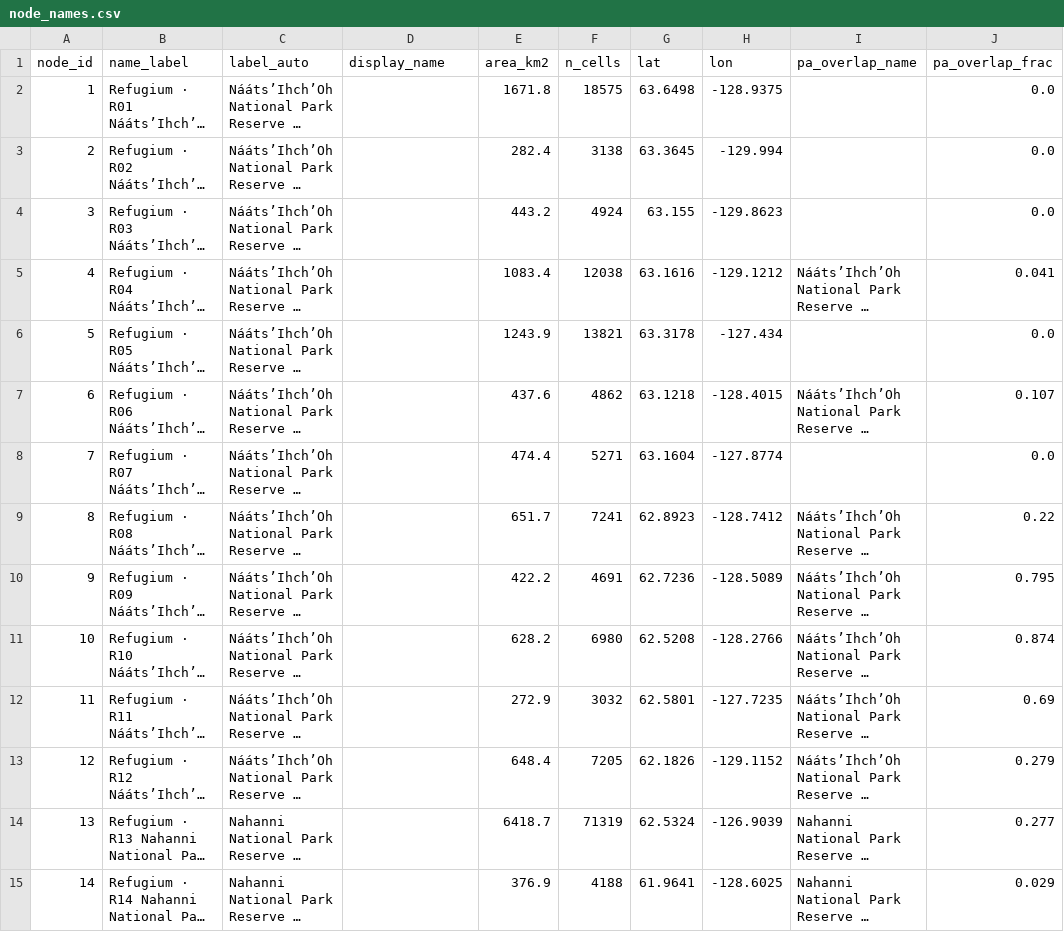
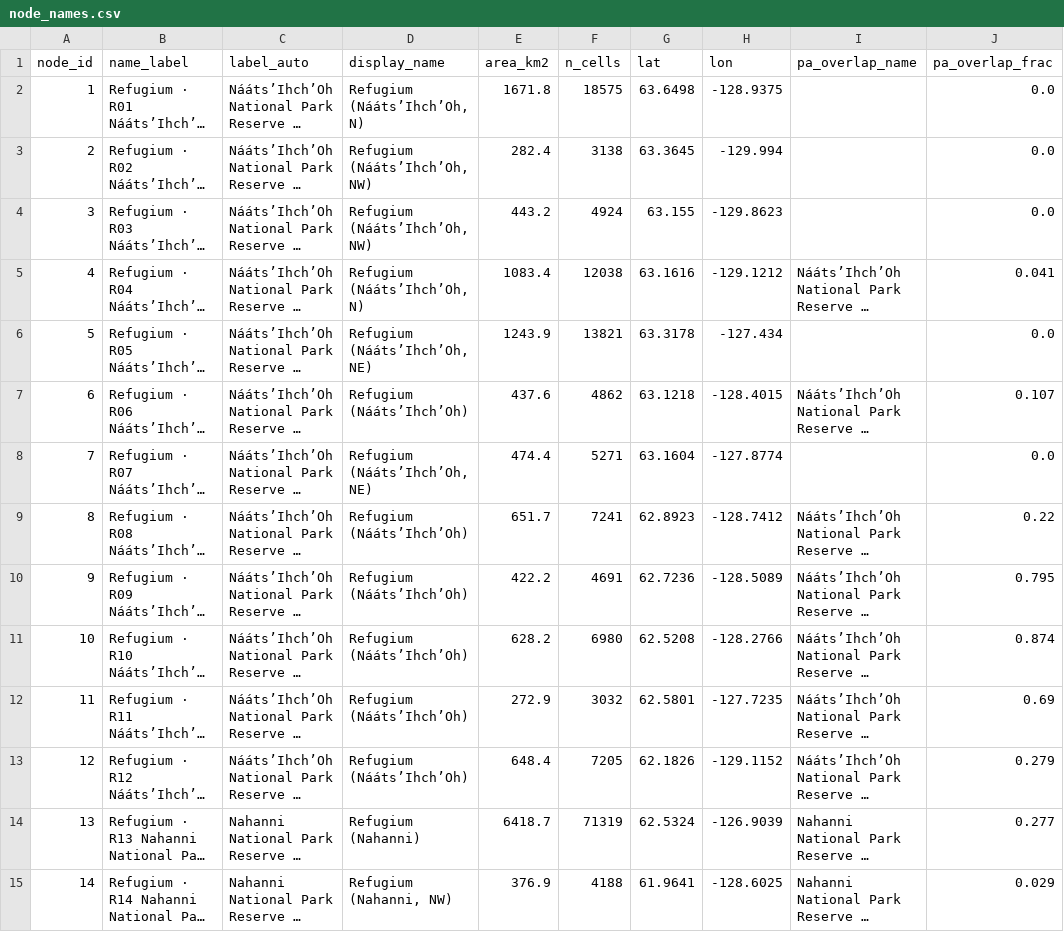
Before and after one commit to bermane/y2y-spatial-optimization, a CSV file: analyses/wolverine_refugia_connectivity/audit/audit_objects/node_names.csv, drawn as a sheet; only a part is shown; long unchanged cells end in …; the diff covers the shown part only; the diff names each change by its address in the sheet, - before the commit and + after, or states it on an @@ line.

```diff
--- a/analyses/wolverine_refugia_connectivity/audit/audit_objects/node_names.csv
+++ b/analyses/wolverine_refugia_connectivity/audit/audit_objects/node_names.csv
-D2 (display_name): (empty)
+D2 (display_name): Refugium (Nááts’Ihch’Oh, N)
-D3:D4 (display_name): (empty)
+D3:D4 (display_name): Refugium (Nááts’Ihch’Oh, NW)
-D5 (display_name): (empty)
+D5 (display_name): Refugium (Nááts’Ihch’Oh, N)
-D6 (display_name): (empty)
+D6 (display_name): Refugium (Nááts’Ihch’Oh, NE)
-D7 (display_name): (empty)
+D7 (display_name): Refugium (Nááts’Ihch’Oh)
-D8 (display_name): (empty)
+D8 (display_name): Refugium (Nááts’Ihch’Oh, NE)
-D9:D13 (display_name): (empty)
+D9:D13 (display_name): Refugium (Nááts’Ihch’Oh)
-D14 (display_name): (empty)
+D14 (display_name): Refugium (Nahanni)
-D15 (display_name): (empty)
+D15 (display_name): Refugium (Nahanni, NW)
```
Also changed, not shown: 116 edited cells elsewhere in this file, 26 other files.
